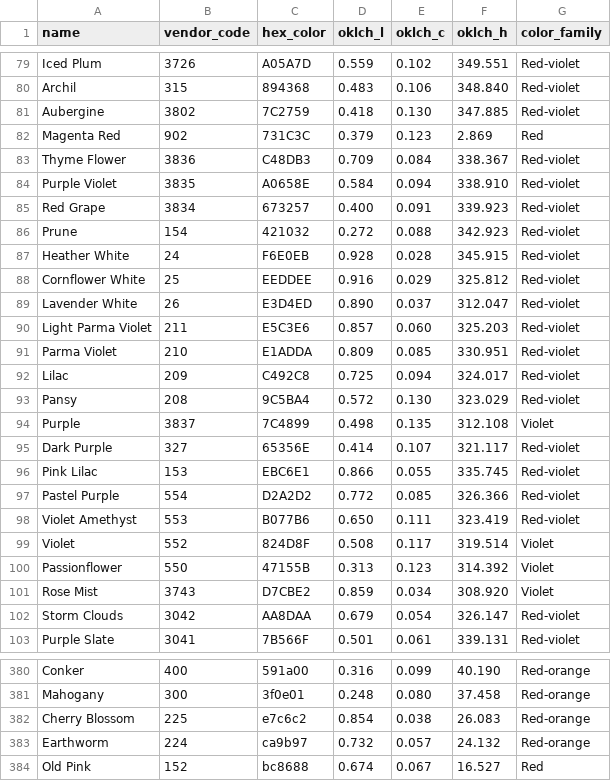
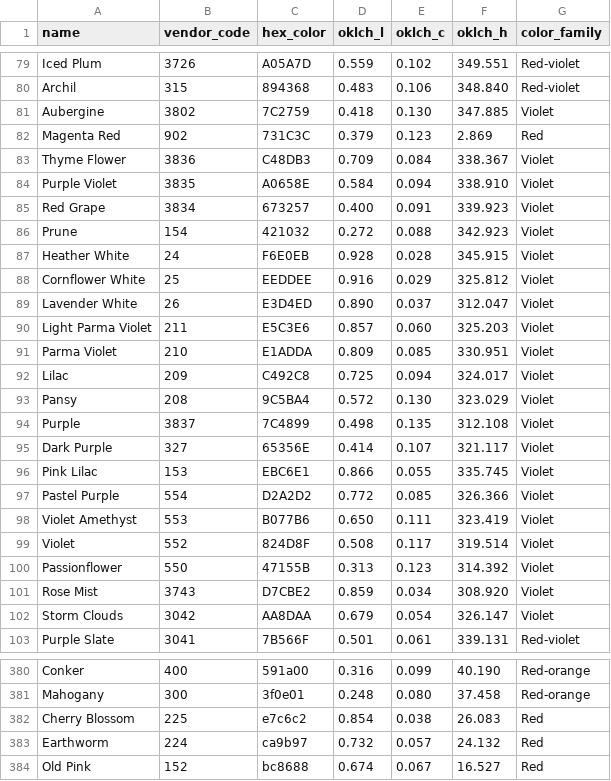
Before and after one commit to karenbarbe/color-confident-studio, a CSV file: db/seeds/product_color_dmc_mouline_special.csv, drawn as a sheet; only a part is shown, gaps mark what is left out; the diff covers the shown part only.

Commit message:
add Aurifil Cotton Floss to brands and update color categories in product color CSVs

```diff
--- a/db/seeds/product_color_dmc_mouline_special.csv
+++ b/db/seeds/product_color_dmc_mouline_special.csv
@@ -80,20 +80,20 @@ Iced Plum,3726,A05A7D,0.559,0.102,349.551,Red-violet
 Archil,315,894368,0.483,0.106,348.840,Red-violet
-Aubergine,3802,7C2759,0.418,0.130,347.885,Red-violet
+Aubergine,3802,7C2759,0.418,0.130,347.885,Violet
 Magenta Red,902,731C3C,0.379,0.123,2.869,Red
-Thyme Flower,3836,C48DB3,0.709,0.084,338.367,Red-violet
-Purple Violet,3835,A0658E,0.584,0.094,338.910,Red-violet
-Red Grape,3834,673257,0.400,0.091,339.923,Red-violet
-Prune,154,421032,0.272,0.088,342.923,Red-violet
-Heather White,24,F6E0EB,0.928,0.028,345.915,Red-violet
-Cornflower White,25,EEDDEE,0.916,0.029,325.812,Red-violet
-Lavender White,26,E3D4ED,0.890,0.037,312.047,Red-violet
-Light Parma Violet,211,E5C3E6,0.857,0.060,325.203,Red-violet
-Parma Violet,210,E1ADDA,0.809,0.085,330.951,Red-violet
-Lilac,209,C492C8,0.725,0.094,324.017,Red-violet
-Pansy,208,9C5BA4,0.572,0.130,323.029,Red-violet
+Thyme Flower,3836,C48DB3,0.709,0.084,338.367,Violet
+Purple Violet,3835,A0658E,0.584,0.094,338.910,Violet
+Red Grape,3834,673257,0.400,0.091,339.923,Violet
+Prune,154,421032,0.272,0.088,342.923,Violet
+Heather White,24,F6E0EB,0.928,0.028,345.915,Violet
+Cornflower White,25,EEDDEE,0.916,0.029,325.812,Violet
+Lavender White,26,E3D4ED,0.890,0.037,312.047,Violet
+Light Parma Violet,211,E5C3E6,0.857,0.060,325.203,Violet
+Parma Violet,210,E1ADDA,0.809,0.085,330.951,Violet
+Lilac,209,C492C8,0.725,0.094,324.017,Violet
+Pansy,208,9C5BA4,0.572,0.130,323.029,Violet
 Purple,3837,7C4899,0.498,0.135,312.108,Violet
-Dark Purple,327,65356E,0.414,0.107,321.117,Red-violet
-Pink Lilac,153,EBC6E1,0.866,0.055,335.745,Red-violet
-Pastel Purple,554,D2A2D2,0.772,0.085,326.366,Red-violet
-Violet Amethyst,553,B077B6,0.650,0.111,323.419,Red-violet
+Dark Purple,327,65356E,0.414,0.107,321.117,Violet
+Pink Lilac,153,EBC6E1,0.866,0.055,335.745,Violet
+Pastel Purple,554,D2A2D2,0.772,0.085,326.366,Violet
+Violet Amethyst,553,B077B6,0.650,0.111,323.419,Violet
 Violet,552,824D8F,0.508,0.117,319.514,Violet
@@ -101,3 +101,3 @@ Passionflower,550,47155B,0.313,0.123,314.392,Violet
 Rose Mist,3743,D7CBE2,0.859,0.034,308.920,Violet
-Storm Clouds,3042,AA8DAA,0.679,0.054,326.147,Red-violet
+Storm Clouds,3042,AA8DAA,0.679,0.054,326.147,Violet
 Purple Slate,3041,7B566F,0.501,0.061,339.131,Red-violet
@@ -381,4 +381,4 @@ Conker,400,591a00,0.316,0.099,40.190,Red-orange
 Mahogany,300,3f0e01,0.248,0.080,37.458,Red-orange
-Cherry Blossom,225,e7c6c2,0.854,0.038,26.083,Red-orange
-Earthworm,224,ca9b97,0.732,0.057,24.132,Red-orange
+Cherry Blossom,225,e7c6c2,0.854,0.038,26.083,Red
+Earthworm,224,ca9b97,0.732,0.057,24.132,Red
 Old Pink,152,bc8688,0.674,0.067,16.527,Red
```
Also changed, not shown: 76 edited cells elsewhere in this file, db/seeds/product_color_kona_cotton_solids.csv, 2 other files.
